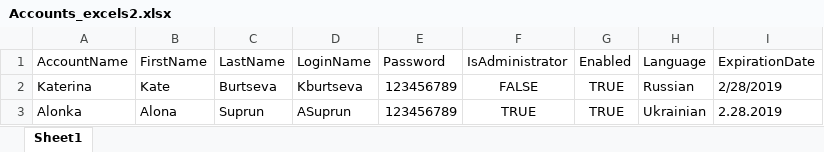
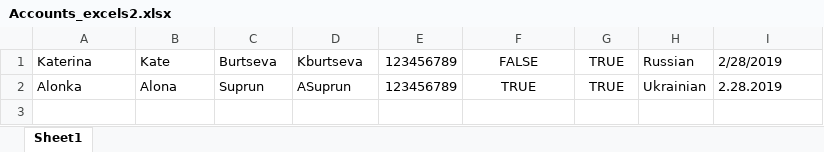
Before and after one commit to kaburtseva/working-with-files, an Excel workbook: DataIntegration/DataIntegration/Accounts_excels2.xlsx, sheet Sheet1, drawn as a sheet; values as stored, in another font and other column widths than the file's, no borders; the diff names each change by its address in the sheet, - before the commit and + after, or states it on an @@ line.

```diff
--- a/DataIntegration/DataIntegration/Accounts_excels2.xlsx (sheet Sheet1)
+++ b/DataIntegration/DataIntegration/Accounts_excels2.xlsx (sheet Sheet1)
-row 1: AccountName | FirstName | LastName | LoginName | Password | IsAdministrator | Enabled | Language | ExpirationDate
```
Also changed, not shown: 3 other files.
